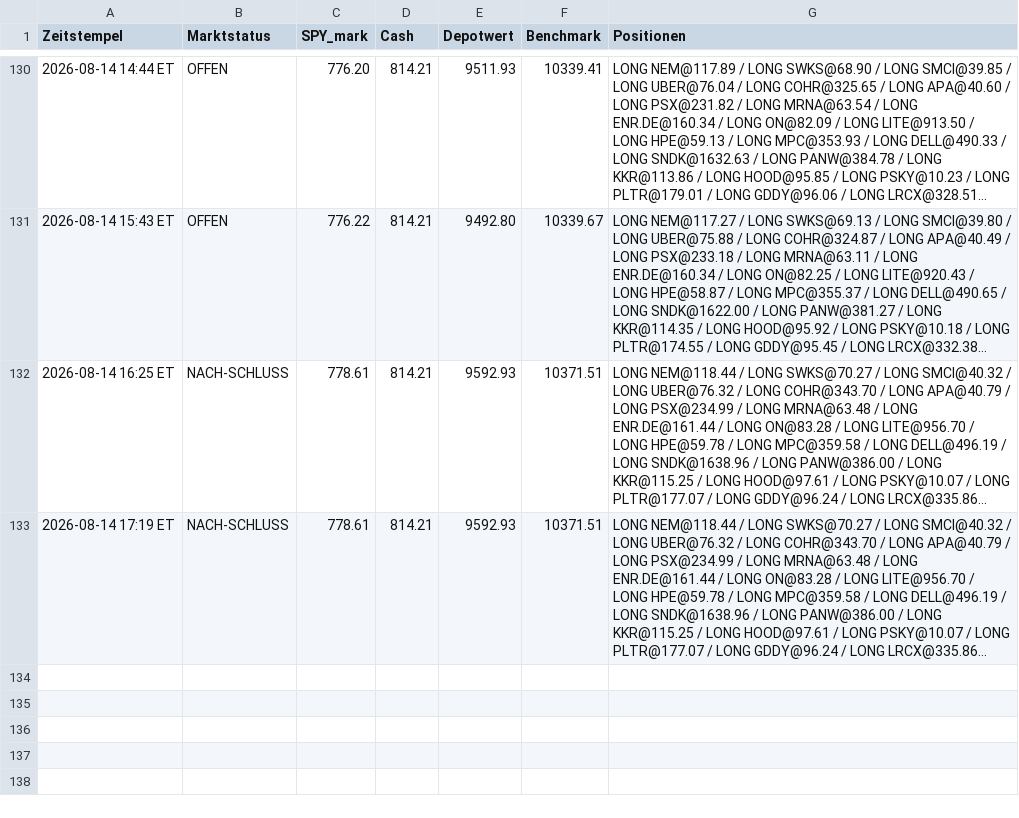
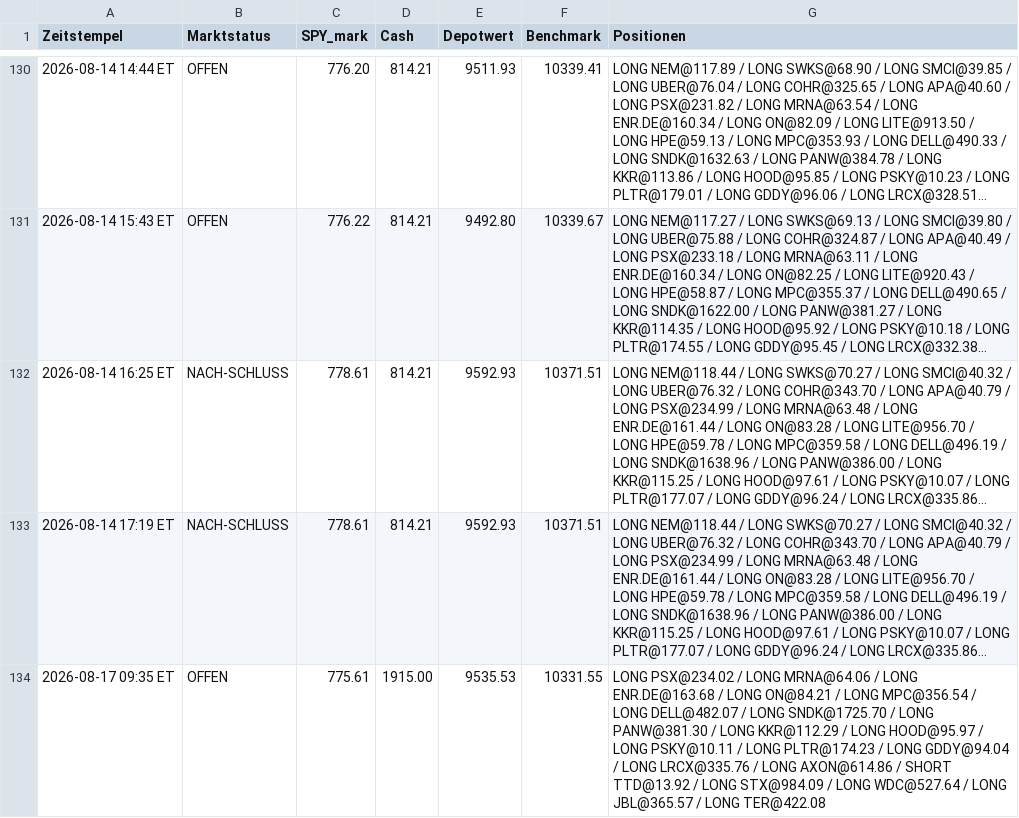
Before and after one commit to PatrickGerisch/NewsBot, a CSV file: news_bot_runs.csv, drawn as a sheet; only a part is shown, gaps mark what is left out; long unchanged cells end in …; the diff names each change by its address in the sheet, - before the commit and + after, or states it on an @@ line.

```diff
--- a/news_bot_runs.csv
+++ b/news_bot_runs.csv
+row 134: 2026-08-17 09:35 ET | OFFEN | 775.61 | 1915.00 | 9535.53 | 10331.55 | LONG PSX@234.02 / LONG MRNA@64.06 / LONG ENR.DE@163.68 / LONG ON@84.21 / LONG MPC@356.54 / LONG DELL@482.07 / LONG SNDK@1725.70 / LONG PANW@381.30 / LONG KKR@112.29 / LONG HOOD@95.97 / LONG PSKY@10.11 / LONG PLTR@174.23 / LONG GDDY@94.04 / LONG LRCX@335.76 / LONG AXON@614.86 / SHORT TTD@13.92 / LONG STX@984.09 / LONG WDC@527.64 / LONG JBL@365.57 / LONG TER@422.08
```
Also changed, not shown: news_bot_alpaca_runs.csv, news_bot_daily_cache.csv, 17 other files.
